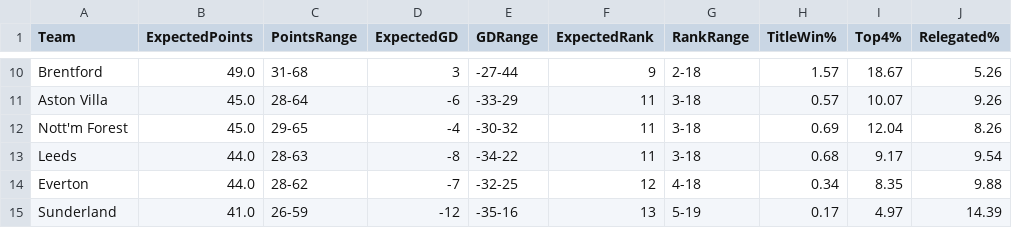
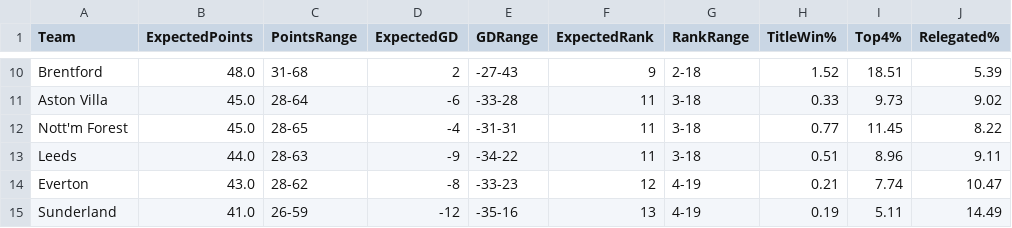
Before and after one commit to kiganyamburu/EPL-Season-Predictor, a CSV file: output/final_table_projection.csv, drawn as a sheet; only a part is shown, gaps mark what is left out; the diff covers the shown part only; the diff names each change by its address in the sheet, - before the commit and + after, or states it on an @@ line.

```diff
--- a/output/final_table_projection.csv
+++ b/output/final_table_projection.csv
-B10 (ExpectedPoints): 49.0
+B10 (ExpectedPoints): 48.0
-D10 (ExpectedGD): 3
+D10 (ExpectedGD): 2
-E10 (GDRange): -27-44
+E10 (GDRange): -27-43
-H10 (TitleWin%): 1.57
+H10 (TitleWin%): 1.52
-I10 (Top4%): 18.67
+I10 (Top4%): 18.51
-J10 (Relegated%): 5.26
+J10 (Relegated%): 5.39
-E11 (GDRange): -33-29
+E11 (GDRange): -33-28
-H11 (TitleWin%): 0.57
+H11 (TitleWin%): 0.33
-I11 (Top4%): 10.07
+I11 (Top4%): 9.73
-J11 (Relegated%): 9.26
+J11 (Relegated%): 9.02
-C12 (PointsRange): 29-65
+C12 (PointsRange): 28-65
-E12 (GDRange): -30-32
+E12 (GDRange): -31-31
-H12 (TitleWin%): 0.69
+H12 (TitleWin%): 0.77
-I12 (Top4%): 12.04
+I12 (Top4%): 11.45
-J12 (Relegated%): 8.26
+J12 (Relegated%): 8.22
-D13 (ExpectedGD): -8
+D13 (ExpectedGD): -9
-H13 (TitleWin%): 0.68
+H13 (TitleWin%): 0.51
-I13 (Top4%): 9.17
+I13 (Top4%): 8.96
-J13 (Relegated%): 9.54
+J13 (Relegated%): 9.11
-B14 (ExpectedPoints): 44.0
+B14 (ExpectedPoints): 43.0
-D14 (ExpectedGD): -7
+D14 (ExpectedGD): -8
-E14 (GDRange): -32-25
+E14 (GDRange): -33-23
-G14 (RankRange): 4-18
+G14 (RankRange): 4-19
-H14 (TitleWin%): 0.34
+H14 (TitleWin%): 0.21
-I14 (Top4%): 8.35
+I14 (Top4%): 7.74
-J14 (Relegated%): 9.88
+J14 (Relegated%): 10.47
-G15 (RankRange): 5-19
+G15 (RankRange): 4-19
-H15 (TitleWin%): 0.17
+H15 (TitleWin%): 0.19
-I15 (Top4%): 4.97
+I15 (Top4%): 5.11
-J15 (Relegated%): 14.39
+J15 (Relegated%): 14.49
```
Also changed, not shown: 2 added rows, 2 removed rows and 54 edited cells elsewhere in this file, output/predictions.csv.
